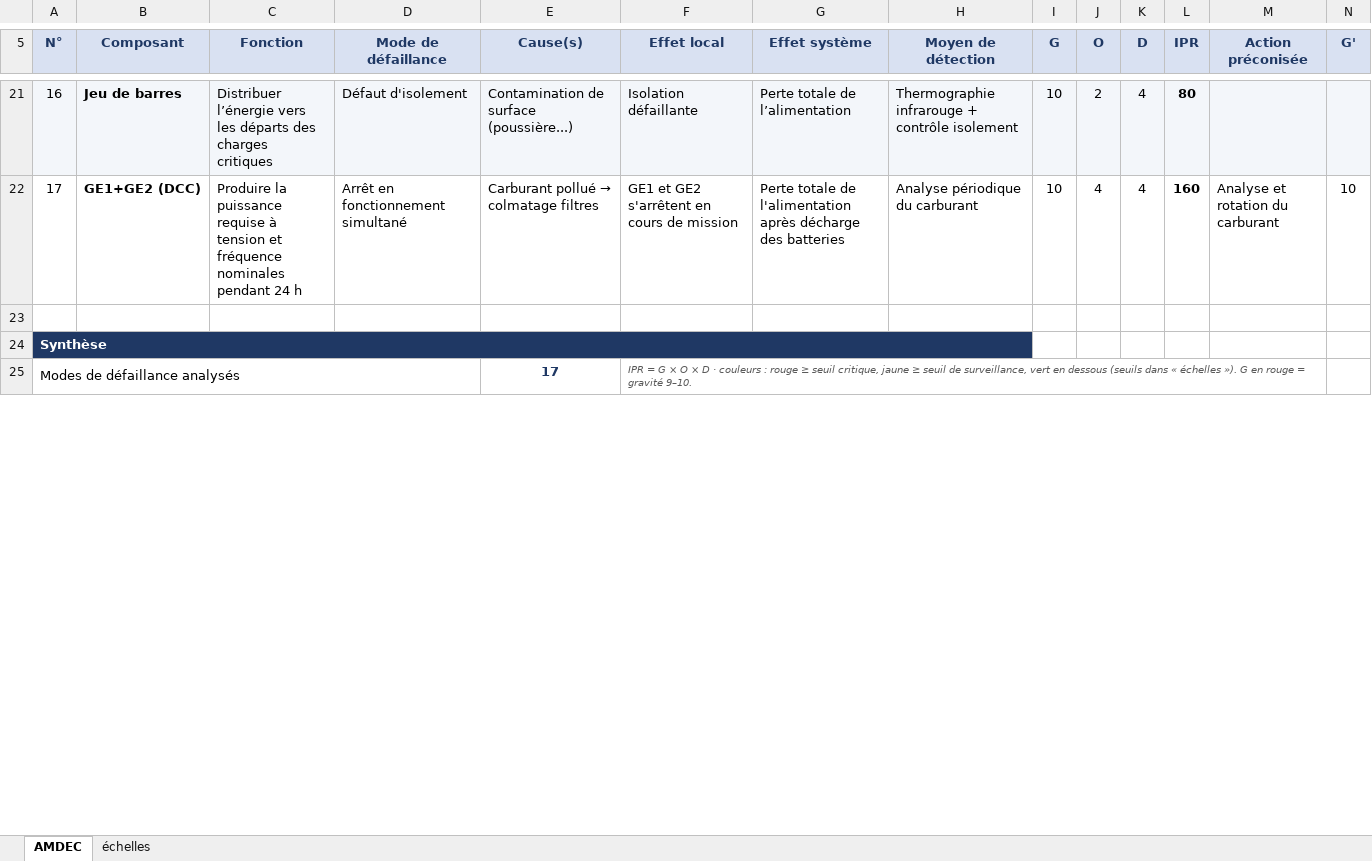
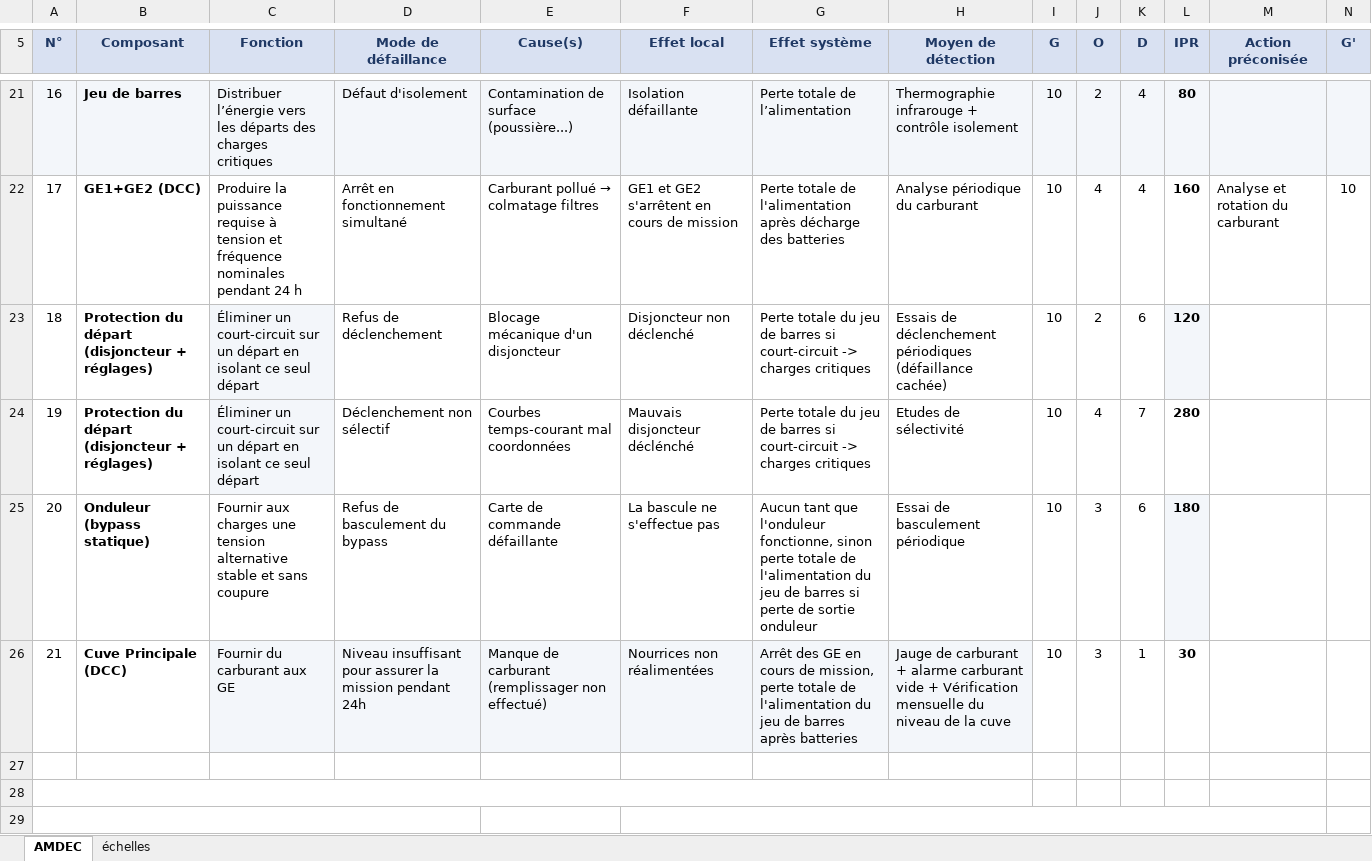
Before and after one commit to l-amouro/sdf-etude-de-cas, an Excel workbook: sdf-etude-de-cas/AMDEC_alim_secours.xlsx, sheet AMDEC, drawn as a sheet; only a part is shown, gaps mark what is left out; values as stored, in another font and other column widths than the file's, no borders; conditional formats not drawn; removed rows and columns are numbered as before the commit, all else as after; rows hold the shown columns only; the diff covers the shown part only; the diff names each change by its address in the sheet, - before the commit and + after, or states it on an @@ line.

```diff
--- a/sdf-etude-de-cas/AMDEC_alim_secours.xlsx (sheet AMDEC)
+++ b/sdf-etude-de-cas/AMDEC_alim_secours.xlsx (sheet AMDEC)
+row 23: 18 | Protection du départ (disjoncteur + réglages) | Éliminer un court-circuit sur un départ en isolant ce seul départ | Refus de déclenchement | Blocage mécanique d'un disjoncteur | Disjoncteur non déclenché | Perte totale du jeu de barres si court-circuit -> charges critiques | Essais de déclenchement périodiques (défaillance cachée) | 10 | 2 | 6 | 120
+row 24: 19 | Protection du départ (disjoncteur + réglages) | Éliminer un court-circuit sur un départ en isolant ce seul départ | Déclenchement non sélectif | Courbes temps-courant mal coordonnées | Mauvais disjoncteur déclénché | Perte totale du jeu de barres si court-circuit -> charges critiques | Etudes de sélectivité | 10 | 4 | 7 | 280
+row 25: 20 | Onduleur (bypass statique) | Fournir aux charges une tension alternative stable et sans coupure | Refus de basculement du bypass | Carte de commande défaillante | La bascule ne s'effectue pas | Aucun tant que l'onduleur fonctionne, sinon perte totale de l'alimentation du jeu de barres si perte de sortie onduleur | Essai de basculement périodique | 10 | 3 | 6 | 180
+row 26: 21 | Cuve Principale (DCC) | Fournir du carburant aux GE | Niveau insuffisant pour assurer la mission pendant 24h | Manque de carburant (remplissager non effectué) | Nourrices non réalimentées | Arrêt des GE en cours de mission, perte totale de l'alimentation du jeu de barres après batteries | Jauge de carburant + alarme carburant vide + Vérification mensuelle du niveau de la cuve | 10 | 3 | 1 | 30
@@ column A (N°) renumbered in row 28 @@
-A28:H28 fill: #1F3864
+A28:H28 fill: none
-row 29: Modes de défaillance analysés |  |  |  | 17 | IPR = G × O × D · couleurs : rouge ≥ seuil critique, jaune ≥ seuil de surveillance, vert en dessous (seuils dans « échelles »). G en rouge = gravité 9–10.
+row 29: (empty)
-F25:M26 merged
+F29:M30 merged
```
Also changed, not shown: 14 added rows, 6 edited cells and cell formats elsewhere in this sheet, sheet échelles, formulas that keep their value, 2 other files.
